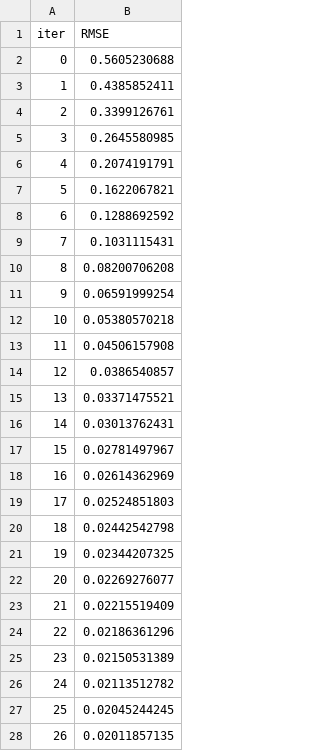
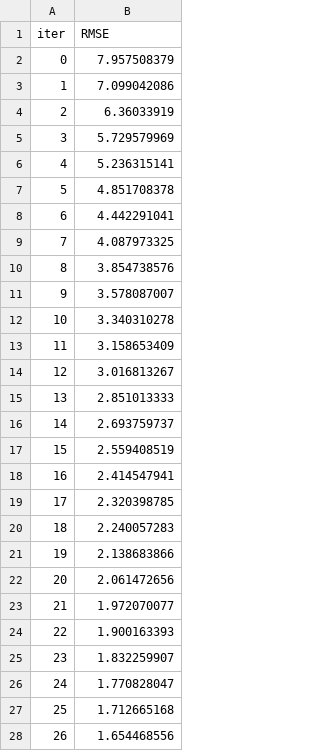
Before and after one commit to ahn283/finance, a TSV file: machine_learning/catboost_info/learn_error.tsv, drawn as a sheet; only a part is shown; the diff covers the shown part only.

```diff
--- a/machine_learning/catboost_info/learn_error.tsv
+++ b/machine_learning/catboost_info/learn_error.tsv
@@ -1,28 +1,28 @@
 iter	RMSE
-0	0.5605230688
-1	0.4385852411
-2	0.3399126761
-3	0.2645580985
-4	0.2074191791
-5	0.1622067821
-6	0.1288692592
-7	0.1031115431
-8	0.08200706208
-9	0.06591999254
-10	0.05380570218
-11	0.04506157908
-12	0.0386540857
-13	0.03371475521
-14	0.03013762431
-15	0.02781497967
-16	0.02614362969
-17	0.02524851803
-18	0.02442542798
-19	0.02344207325
-20	0.02269276077
-21	0.02215519409
-22	0.02186361296
-23	0.02150531389
-24	0.02113512782
-25	0.02045244245
-26	0.02011857135
+0	7.957508379
+1	7.099042086
+2	6.36033919
+3	5.729579969
+4	5.236315141
+5	4.851708378
+6	4.442291041
+7	4.087973325
+8	3.854738576
+9	3.578087007
+10	3.340310278
+11	3.158653409
+12	3.016813267
+13	2.851013333
+14	2.693759737
+15	2.559408519
+16	2.414547941
+17	2.320398785
+18	2.240057283
+19	2.138683866
+20	2.061472656
+21	1.972070077
+22	1.900163393
+23	1.832259907
+24	1.770828047
+25	1.712665168
+26	1.654468556
```
Also changed, not shown: 73 edited cells elsewhere in this file, machine_learning/catboost_info/time_left.tsv, 6 other files.
